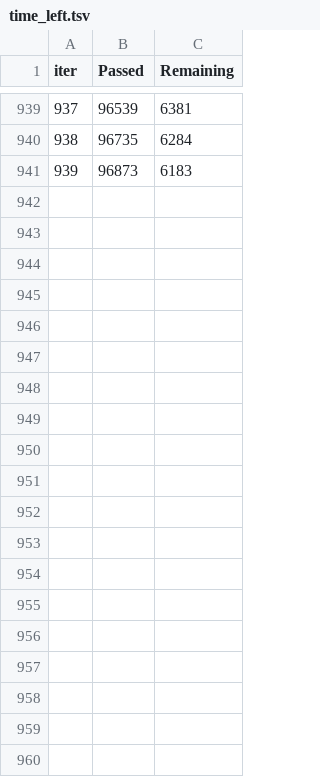
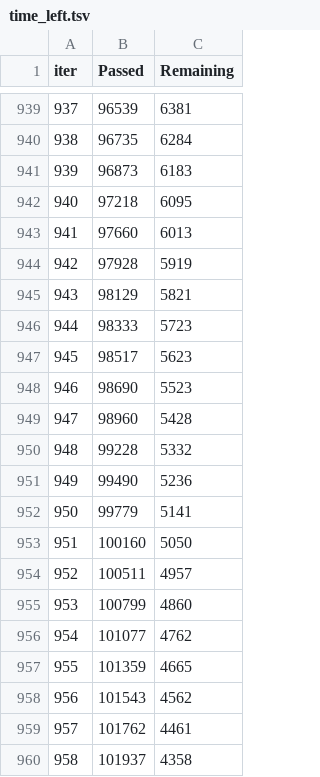
Before and after one commit to Raviteja5469/project---crop-fertilizers, a TSV file: catboost_info/time_left.tsv, drawn as a sheet; only a part is shown, gaps mark what is left out; the diff covers the shown part only; the diff names each change by its address in the sheet, - before the commit and + after, or states it on an @@ line.

```diff
--- a/catboost_info/time_left.tsv
+++ b/catboost_info/time_left.tsv
+row 942: 940 | 97218 | 6095
+row 943: 941 | 97660 | 6013
+row 944: 942 | 97928 | 5919
+row 945: 943 | 98129 | 5821
+row 946: 944 | 98333 | 5723
+row 947: 945 | 98517 | 5623
+row 948: 946 | 98690 | 5523
+row 949: 947 | 98960 | 5428
+row 950: 948 | 99228 | 5332
+row 951: 949 | 99490 | 5236
+row 952: 950 | 99779 | 5141
+row 953: 951 | 100160 | 5050
+row 954: 952 | 100511 | 4957
+row 955: 953 | 100799 | 4860
+row 956: 954 | 101077 | 4762
+row 957: 955 | 101359 | 4665
+row 958: 956 | 101543 | 4562
+row 959: 957 | 101762 | 4461
+row 960: 958 | 101937 | 4358
```
Also changed, not shown: 41 added rows elsewhere in this file, 3 other files.
